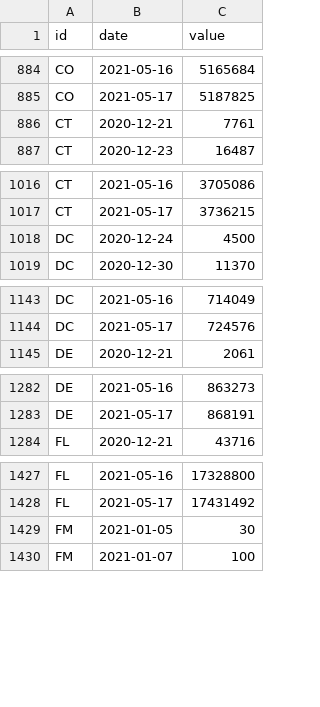
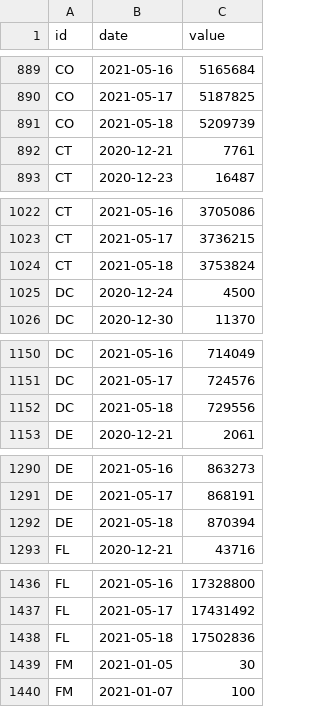
Before and after one commit to BloombergGraphics/covid-vaccine-tracker-data, a CSV file: data/historical-usa-doses-administered.csv, drawn as a sheet; only a part is shown, gaps mark what is left out; the diff covers the shown part only.

```diff
--- a/data/historical-usa-doses-administered.csv
+++ b/data/historical-usa-doses-administered.csv
@@ -885,2 +890,3 @@ CO,2021-05-16,5165684
 CO,2021-05-17,5187825
+CO,2021-05-18,5209739
 CT,2020-12-21,7761
@@ -1017,2 +1023,3 @@ CT,2021-05-16,3705086
 CT,2021-05-17,3736215
+CT,2021-05-18,3753824
 DC,2020-12-24,4500
@@ -1144,2 +1151,3 @@ DC,2021-05-16,714049
 DC,2021-05-17,724576
+DC,2021-05-18,729556
 DE,2020-12-21,2061
@@ -1283,2 +1291,3 @@ DE,2021-05-16,863273
 DE,2021-05-17,868191
+DE,2021-05-18,870394
 FL,2020-12-21,43716
@@ -1428,2 +1437,3 @@ FL,2021-05-16,17328800
 FL,2021-05-17,17431492
+FL,2021-05-18,17502836
 FM,2021-01-05,30
```
Also changed, not shown: 58 added rows elsewhere in this file, data/current-global.csv, data/current-usa.csv, 2 other files.
